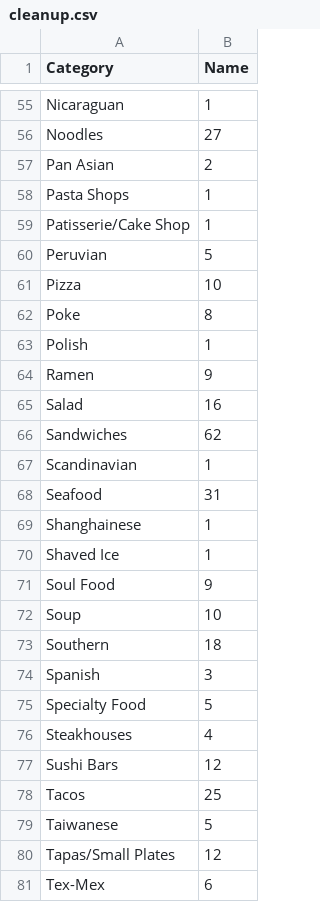
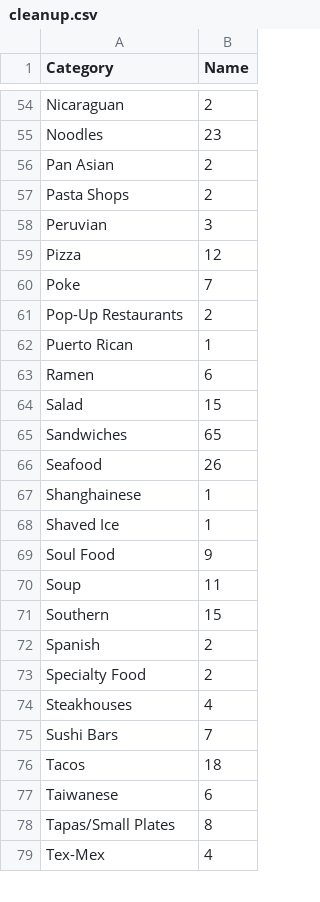
Before and after one commit to hmzskr/Project_1, a CSV file: cleanup.csv, drawn as a sheet; only a part is shown, gaps mark what is left out; removed rows and columns are numbered as before the commit, all else as after; the diff covers the shown part only; the diff names each change by its address in the sheet, - before the commit and + after, or states it on an @@ line.

```diff
--- a/cleanup.csv
+++ b/cleanup.csv
-B54 (Name): 1
+B54 (Name): 2
-B55 (Name): 27
+B55 (Name): 23
-B57 (Name): 1
+B57 (Name): 2
-row 59: Patisserie/Cake Shop | 1
-B58 (Name): 5
+B58 (Name): 3
-B59 (Name): 10
+B59 (Name): 12
-B60 (Name): 8
+B60 (Name): 7
+row 61: Pop-Up Restaurants | 2
-A62 (Category): Polish
+A62 (Category): Puerto Rican
-B63 (Name): 9
+B63 (Name): 6
-B64 (Name): 16
+B64 (Name): 15
-B65 (Name): 62
+B65 (Name): 65
-row 67: Scandinavian | 1
-B66 (Name): 31
+B66 (Name): 26
-B70 (Name): 10
+B70 (Name): 11
-B71 (Name): 18
+B71 (Name): 15
-B72 (Name): 3
+B72 (Name): 2
-B73 (Name): 5
+B73 (Name): 2
-B75 (Name): 12
+B75 (Name): 7
-B76 (Name): 25
+B76 (Name): 18
-B77 (Name): 5
+B77 (Name): 6
-B78 (Name): 12
+B78 (Name): 8
-B79 (Name): 6
+B79 (Name): 4
```
Also changed, not shown: 2 added rows, 4 removed rows and 36 edited cells elsewhere in this file, 3 other files.
